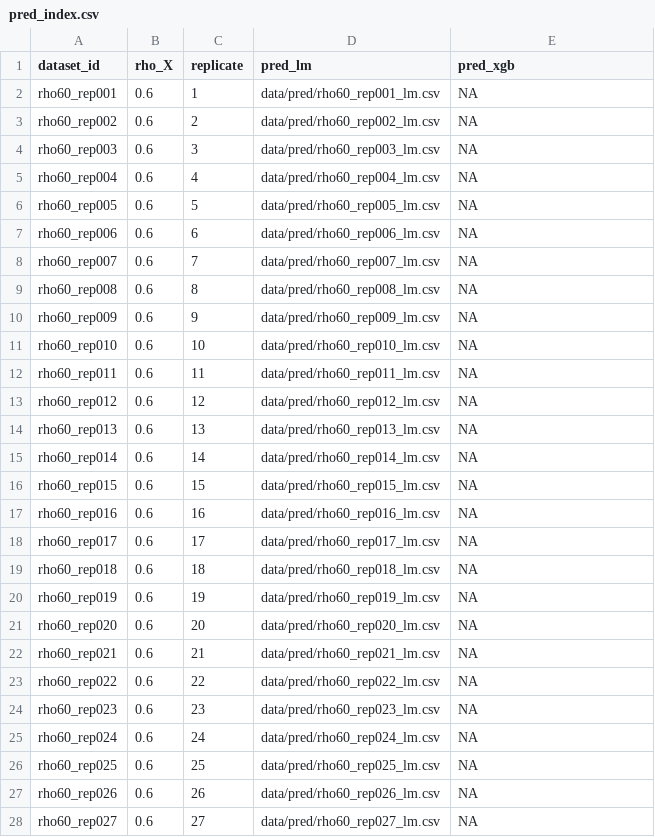
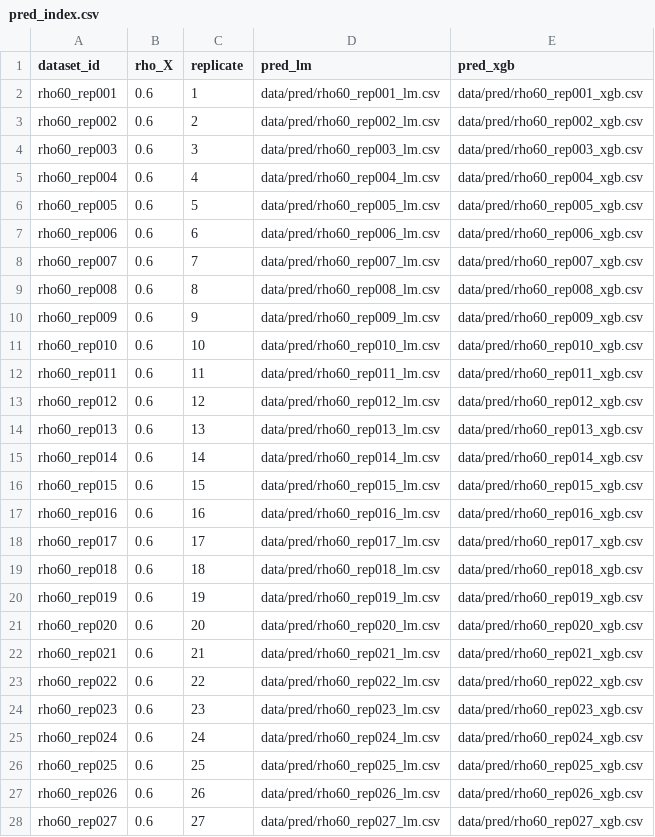
Before and after one commit to aleksawr/simulation_study, a CSV file: data/pred/pred_index.csv, drawn as a sheet; only a part is shown; the diff covers the shown part only.

```diff
--- a/data/pred/pred_index.csv
+++ b/data/pred/pred_index.csv
@@ -1,28 +1,28 @@
 "dataset_id","rho_X","replicate","pred_lm","pred_xgb"
-"rho60_rep001",0.6,1,"data/pred/rho60_rep001_lm.csv",NA
-"rho60_rep002",0.6,2,"data/pred/rho60_rep002_lm.csv",NA
-"rho60_rep003",0.6,3,"data/pred/rho60_rep003_lm.csv",NA
-"rho60_rep004",0.6,4,"data/pred/rho60_rep004_lm.csv",NA
-"rho60_rep005",0.6,5,"data/pred/rho60_rep005_lm.csv",NA
-"rho60_rep006",0.6,6,"data/pred/rho60_rep006_lm.csv",NA
-"rho60_rep007",0.6,7,"data/pred/rho60_rep007_lm.csv",NA
-"rho60_rep008",0.6,8,"data/pred/rho60_rep008_lm.csv",NA
-"rho60_rep009",0.6,9,"data/pred/rho60_rep009_lm.csv",NA
-"rho60_rep010",0.6,10,"data/pred/rho60_rep010_lm.csv",NA
-"rho60_rep011",0.6,11,"data/pred/rho60_rep011_lm.csv",NA
-"rho60_rep012",0.6,12,"data/pred/rho60_rep012_lm.csv",NA
-"rho60_rep013",0.6,13,"data/pred/rho60_rep013_lm.csv",NA
-"rho60_rep014",0.6,14,"data/pred/rho60_rep014_lm.csv",NA
-"rho60_rep015",0.6,15,"data/pred/rho60_rep015_lm.csv",NA
-"rho60_rep016",0.6,16,"data/pred/rho60_rep016_lm.csv",NA
-"rho60_rep017",0.6,17,"data/pred/rho60_rep017_lm.csv",NA
-"rho60_rep018",0.6,18,"data/pred/rho60_rep018_lm.csv",NA
-"rho60_rep019",0.6,19,"data/pred/rho60_rep019_lm.csv",NA
-"rho60_rep020",0.6,20,"data/pred/rho60_rep020_lm.csv",NA
-"rho60_rep021",0.6,21,"data/pred/rho60_rep021_lm.csv",NA
-"rho60_rep022",0.6,22,"data/pred/rho60_rep022_lm.csv",NA
-"rho60_rep023",0.6,23,"data/pred/rho60_rep023_lm.csv",NA
-"rho60_rep024",0.6,24,"data/pred/rho60_rep024_lm.csv",NA
-"rho60_rep025",0.6,25,"data/pred/rho60_rep025_lm.csv",NA
-"rho60_rep026",0.6,26,"data/pred/rho60_rep026_lm.csv",NA
-"rho60_rep027",0.6,27,"data/pred/rho60_rep027_lm.csv",NA
+"rho60_rep001",0.6,1,"data/pred/rho60_rep001_lm.csv","data/pred/rho60_rep001_xgb.csv"
+"rho60_rep002",0.6,2,"data/pred/rho60_rep002_lm.csv","data/pred/rho60_rep002_xgb.csv"
+"rho60_rep003",0.6,3,"data/pred/rho60_rep003_lm.csv","data/pred/rho60_rep003_xgb.csv"
+"rho60_rep004",0.6,4,"data/pred/rho60_rep004_lm.csv","data/pred/rho60_rep004_xgb.csv"
+"rho60_rep005",0.6,5,"data/pred/rho60_rep005_lm.csv","data/pred/rho60_rep005_xgb.csv"
+"rho60_rep006",0.6,6,"data/pred/rho60_rep006_lm.csv","data/pred/rho60_rep006_xgb.csv"
+"rho60_rep007",0.6,7,"data/pred/rho60_rep007_lm.csv","data/pred/rho60_rep007_xgb.csv"
+"rho60_rep008",0.6,8,"data/pred/rho60_rep008_lm.csv","data/pred/rho60_rep008_xgb.csv"
+"rho60_rep009",0.6,9,"data/pred/rho60_rep009_lm.csv","data/pred/rho60_rep009_xgb.csv"
+"rho60_rep010",0.6,10,"data/pred/rho60_rep010_lm.csv","data/pred/rho60_rep010_xgb.csv"
+"rho60_rep011",0.6,11,"data/pred/rho60_rep011_lm.csv","data/pred/rho60_rep011_xgb.csv"
+"rho60_rep012",0.6,12,"data/pred/rho60_rep012_lm.csv","data/pred/rho60_rep012_xgb.csv"
+"rho60_rep013",0.6,13,"data/pred/rho60_rep013_lm.csv","data/pred/rho60_rep013_xgb.csv"
+"rho60_rep014",0.6,14,"data/pred/rho60_rep014_lm.csv","data/pred/rho60_rep014_xgb.csv"
+"rho60_rep015",0.6,15,"data/pred/rho60_rep015_lm.csv","data/pred/rho60_rep015_xgb.csv"
+"rho60_rep016",0.6,16,"data/pred/rho60_rep016_lm.csv","data/pred/rho60_rep016_xgb.csv"
+"rho60_rep017",0.6,17,"data/pred/rho60_rep017_lm.csv","data/pred/rho60_rep017_xgb.csv"
+"rho60_rep018",0.6,18,"data/pred/rho60_rep018_lm.csv","data/pred/rho60_rep018_xgb.csv"
+"rho60_rep019",0.6,19,"data/pred/rho60_rep019_lm.csv","data/pred/rho60_rep019_xgb.csv"
+"rho60_rep020",0.6,20,"data/pred/rho60_rep020_lm.csv","data/pred/rho60_rep020_xgb.csv"
+"rho60_rep021",0.6,21,"data/pred/rho60_rep021_lm.csv","data/pred/rho60_rep021_xgb.csv"
+"rho60_rep022",0.6,22,"data/pred/rho60_rep022_lm.csv","data/pred/rho60_rep022_xgb.csv"
+"rho60_rep023",0.6,23,"data/pred/rho60_rep023_lm.csv","data/pred/rho60_rep023_xgb.csv"
+"rho60_rep024",0.6,24,"data/pred/rho60_rep024_lm.csv","data/pred/rho60_rep024_xgb.csv"
+"rho60_rep025",0.6,25,"data/pred/rho60_rep025_lm.csv","data/pred/rho60_rep025_xgb.csv"
+"rho60_rep026",0.6,26,"data/pred/rho60_rep026_lm.csv","data/pred/rho60_rep026_xgb.csv"
+"rho60_rep027",0.6,27,"data/pred/rho60_rep027_lm.csv","data/pred/rho60_rep027_xgb.csv"
```
Also changed, not shown: 123 edited cells elsewhere in this file, 14 other files.
